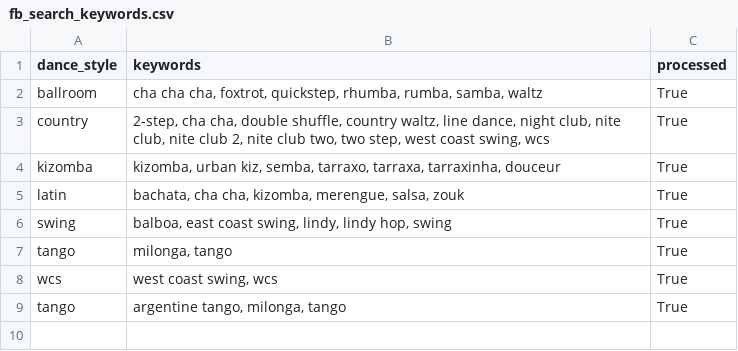
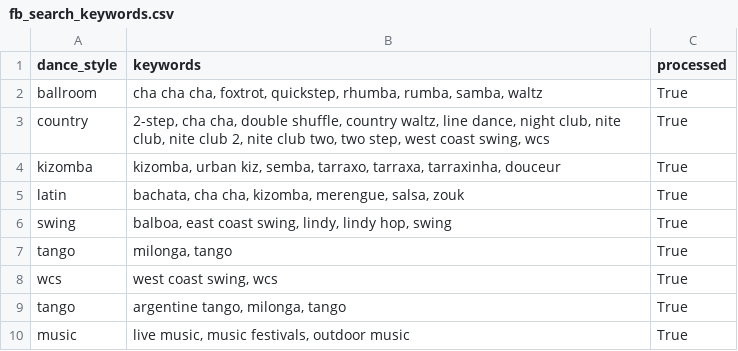
Before and after one commit to LindsayMoir/social_dance_app, a CSV file: checkpoint/fb_search_keywords.csv, drawn as a sheet; the diff names each change by its address in the sheet, - before the commit and + after, or states it on an @@ line.

```diff
--- a/checkpoint/fb_search_keywords.csv
+++ b/checkpoint/fb_search_keywords.csv
+row 10: music | live music, music festivals, outdoor music | True
```
Also changed, not shown: data/urls/gs_urls.csv, output/cleaned_events.csv, 20 other files.
